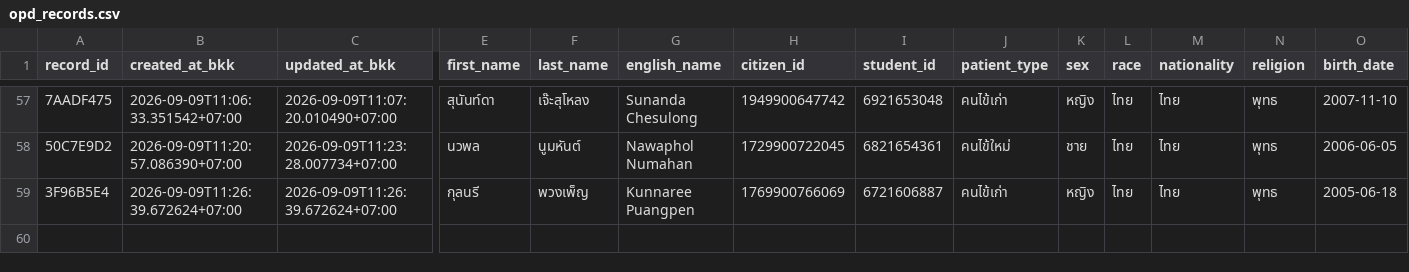
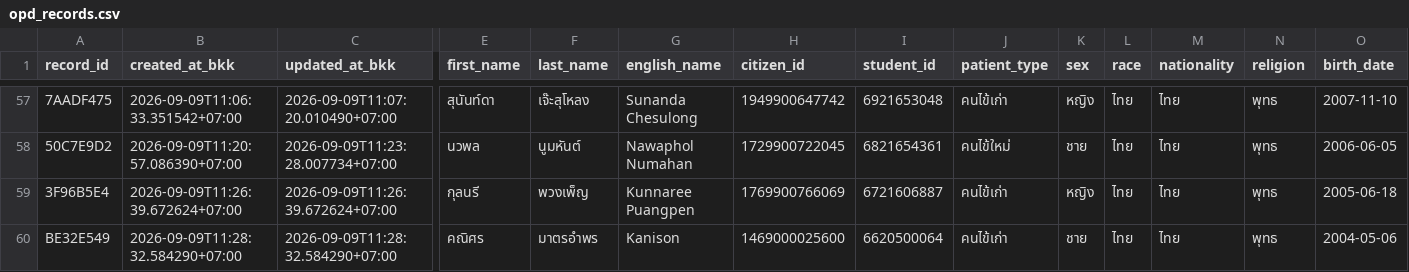
Before and after one commit to PythonianSt/OPD3, a CSV file: opd_records.csv, drawn as a sheet; only a part is shown, gaps mark what is left out; rows hold the shown columns only; the diff names each change by its address in the sheet, - before the commit and + after, or states it on an @@ line.

Commit message:
add OPD record BE32E549 2026-09-09T11:28:32.584290+07:00

```diff
--- a/opd_records.csv
+++ b/opd_records.csv
+row 60: BE32E549 | 2026-09-09T11:28:32.584290+07:00 | 2026-09-09T11:28:32.584290+07:00 | คณิศร | มาตรอำพร | Kanison | 1469000025600 | 6620500064 | คนไข้เก่า | ชาย | ไทย | ไทย | พุทธ | 2004-05-06
```
